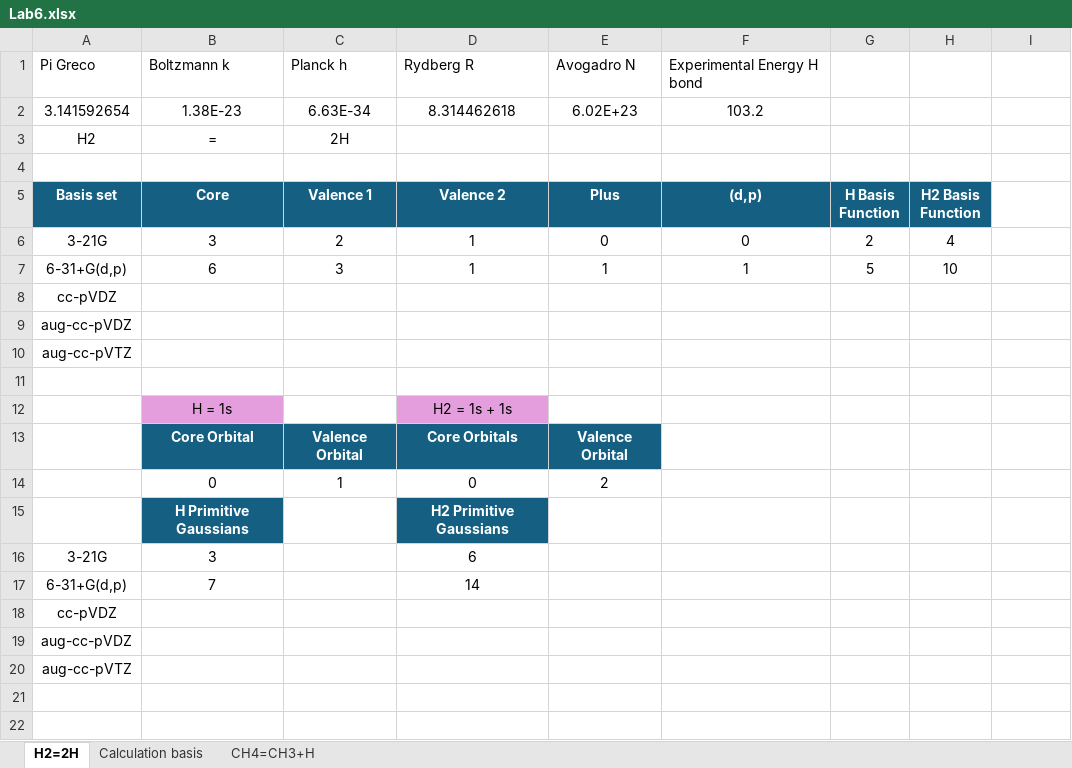
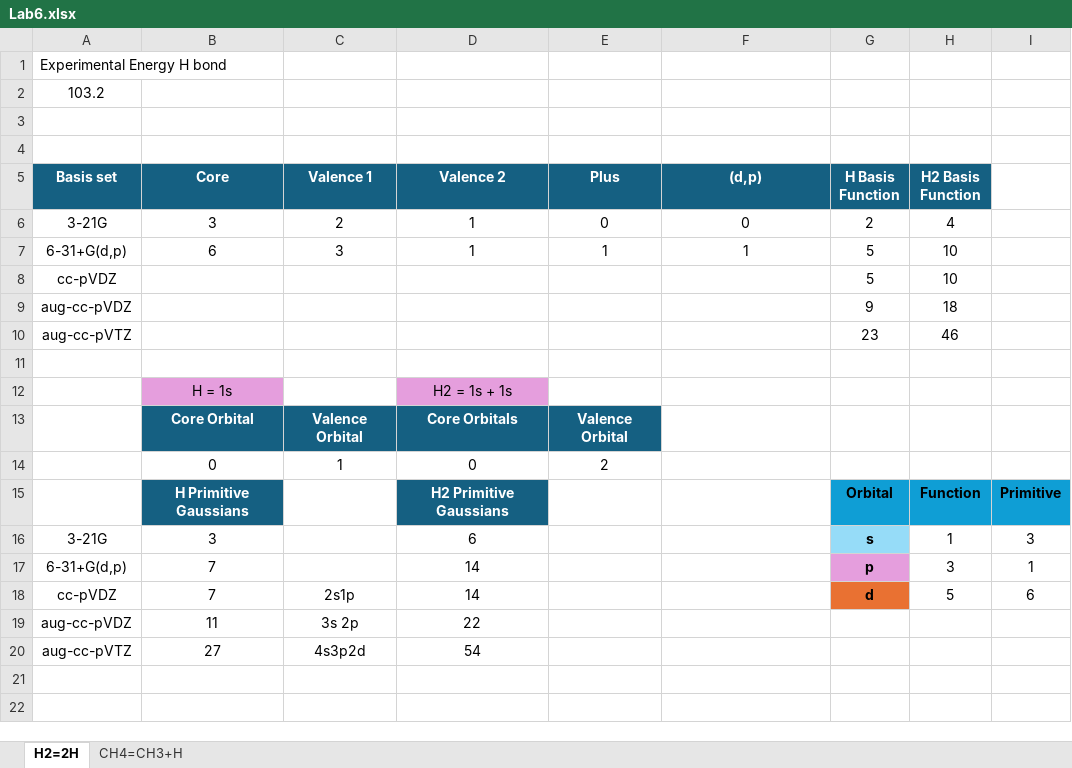
Before and after one commit to LuigiPagani/MMPE, an Excel workbook: Giuseppe/project 6/Lab6.xlsx, sheet H2=2H, drawn as a sheet; only a part is shown; values as stored, in another font and other column widths than the file's, no borders; table styles not drawn; removed rows and columns are numbered as before the commit, all else as after; the diff names each change by its address in the sheet, - before the commit and + after, or states it on an @@ line.

```diff
--- a/Giuseppe/project 6/Lab6.xlsx (sheet H2=2H)
+++ b/Giuseppe/project 6/Lab6.xlsx (sheet H2=2H)
-sheet tab: Calculation basis
-row 1: Pi Greco | Boltzmann k | Planck h | Rydberg R | Avogadro N | Experimental Energy H bond
-row 2: 3.141592654 | 1.38E-23 | 6.63E-34 | 8.314462618 | 6.02E+23 | 103.2
+row 1: Experimental Energy H bond
+row 2: 103.2
-row 3: H2 | = | 2H
+row 3: (empty)
-G8 (H Basis Function): (empty)
+G8 (H Basis Function): 5
-H8 (H2 Basis Function): (empty)
+H8 (H2 Basis Function): 10
-G9 (H Basis Function): (empty)
+G9 (H Basis Function): 9
-H9 (H2 Basis Function): (empty)
+H9 (H2 Basis Function): 18
-G10 (H Basis Function): (empty)
+G10 (H Basis Function): 23
-H10 (H2 Basis Function): (empty)
+H10 (H2 Basis Function): 46
-row 15:  | H Primitive Gaussians |  | H2 Primitive Gaussians
+row 15:  | H Primitive Gaussians |  | H2 Primitive Gaussians |  |  | Orbital | Function | Primitive
-G16 (H Basis Function): (empty)
+G16 (H Basis Function): s
-G16 fill: none
+G16 fill: #96DCF8
-H16 (H2 Basis Function): (empty)
+H16 (H2 Basis Function): 1
-I16: (empty)
+I16: 3
-G17 (H Basis Function): (empty)
+G17 (H Basis Function): p
-G17 fill: none
+G17 fill: #E59EDD
-H17 (H2 Basis Function): (empty)
+H17 (H2 Basis Function): 3
-I17: (empty)
+I17: 1
-row 18: cc-pVDZ
-row 19: aug-cc-pVDZ
-row 20: aug-cc-pVTZ
+row 18: cc-pVDZ | 7 | 2s1p | 14 |  |  | d | 5 | 6
+row 19: aug-cc-pVDZ | 11 | 3s 2p | 22
+row 20: aug-cc-pVTZ | 27 | 4s3p2d | 54
```
Also changed, not shown: sheet CH4=CH3+H, formulas that keep their value.
